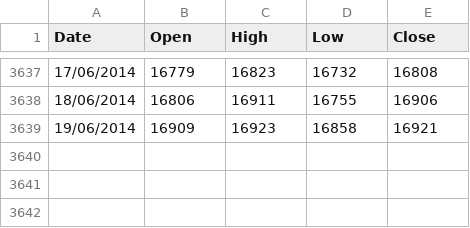
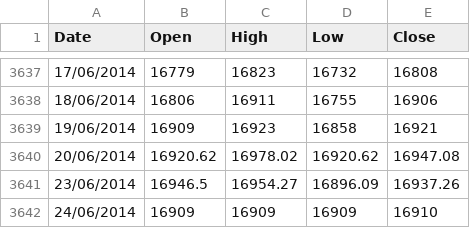
Before and after one commit to allanx38/DMin, a CSV file: Dow_2000.csv, drawn as a sheet; only a part is shown, gaps mark what is left out; the diff names each change by its address in the sheet, - before the commit and + after, or states it on an @@ line.

```diff
--- a/Dow_2000.csv
+++ b/Dow_2000.csv
+row 3640: 20/06/2014 | 16920.62 | 16978.02 | 16920.62 | 16947.08
+row 3641: 23/06/2014 | 16946.5 | 16954.27 | 16896.09 | 16937.26
+row 3642: 24/06/2014 | 16909 | 16909 | 16909 | 16910
```
Also changed, not shown: F100_2000.csv, 8 other files.
